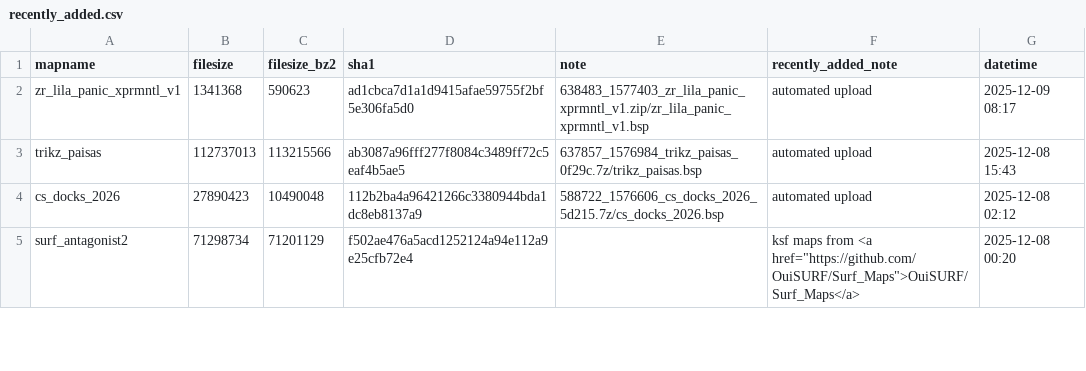
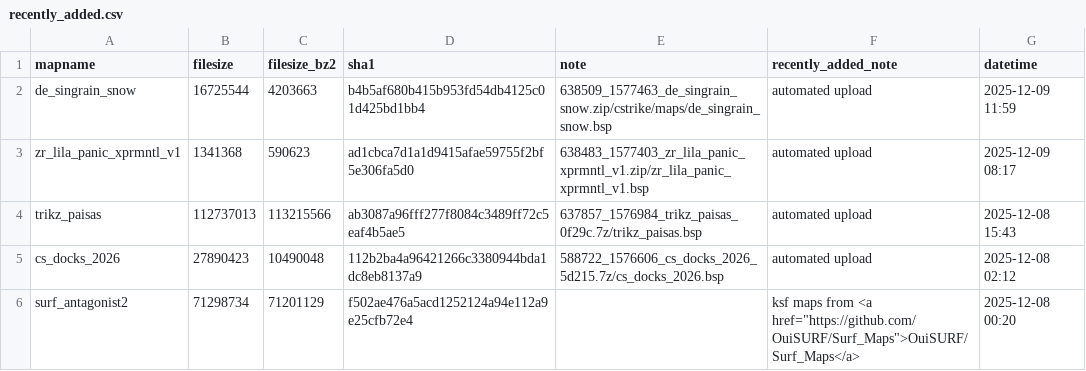
Before and after one commit to srcwr/maps-cstrike, a CSV file: recently_added.csv, drawn as a sheet; only a part is shown; the diff names each change by its address in the sheet, - before the commit and + after, or states it on an @@ line.

```diff
--- a/recently_added.csv
+++ b/recently_added.csv
+row 2: de_singrain_snow | 16725544 | 4203663 | b4b5af680b415b953fd54db4125c01d425bd1bb4 | 638509_1577463_de_singrain_snow.zip/cstrike/maps/de_singrain_snow.bsp | automated upload | 2025-12-09 11:59
```
Also changed, not shown: gamebanana-modified-times.csv, unprocessed/gamebanana-x-automatic.csv, 1 other file.
